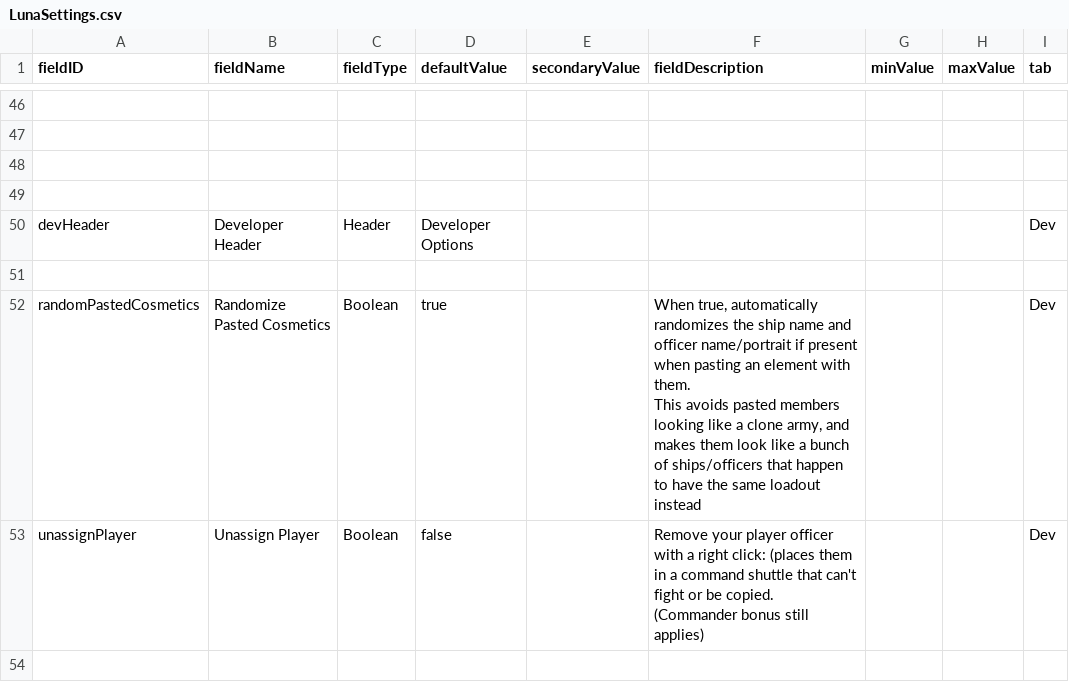
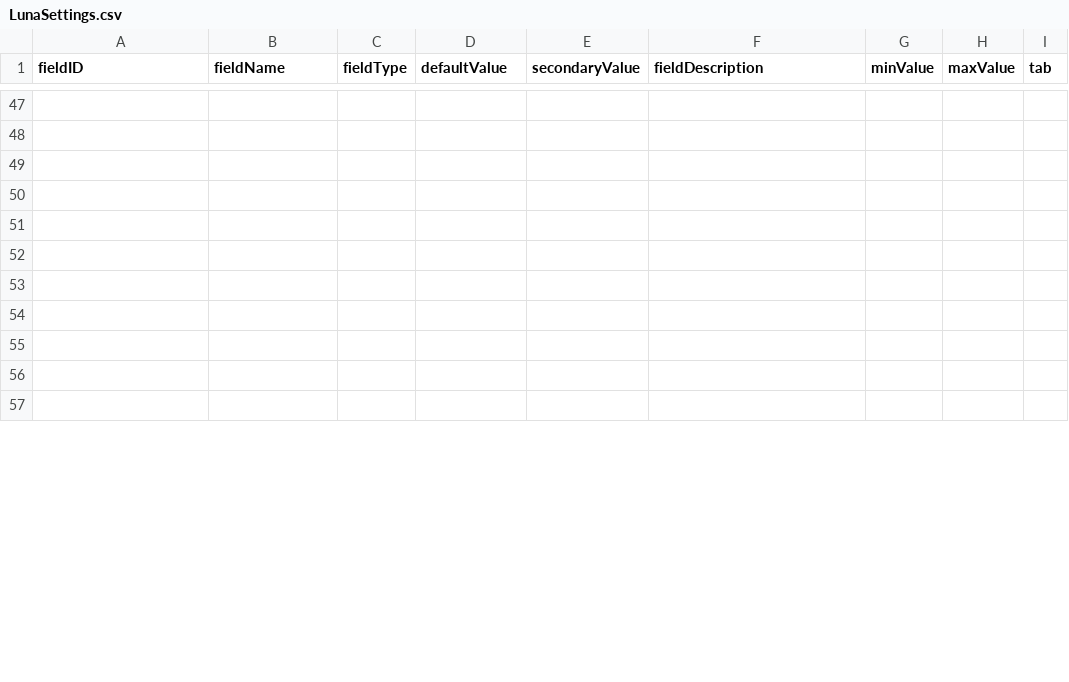
Before and after one commit to S-Numan/FleetBuilder, a CSV file: data/config/LunaSettings.csv, drawn as a sheet; only a part is shown, gaps mark what is left out; the shorter side is filled out with more unchanged rows; removed rows and columns are numbered as before the commit, all else as after; ↵ is a line break in a cell; the diff covers the shown part only; the diff names each change by its address in the sheet, - before the commit and + after, or states it on an @@ line.

```diff
--- a/data/config/LunaSettings.csv
+++ b/data/config/LunaSettings.csv
-row 50: devHeader | Developer Header | Header | Developer Options |  |  |  |  | Dev
-row 51: (empty)
-row 52: randomPastedCosmetics | Randomize Pasted Cosmetics | Boolean | true |  | When true, automatically randomizes the ship name and officer name/portrait if present when pasting an element with them. ↵ This avoids pasted members looking like a clone army, and makes them look like a bunch of ships/officers that happen to have the same loadout instead |  |  | Dev
-row 53: unassignPlayer | Unassign Player | Boolean | false |  | Remove your player officer with a right click: (places them in a command shuttle that can't fight or be copied. (Commander bonus still applies) |  |  | Dev
-row 54: (empty)
```
Also changed, not shown: 15 added rows, 9 removed rows and 17 edited cells elsewhere in this file, 6 other files.
